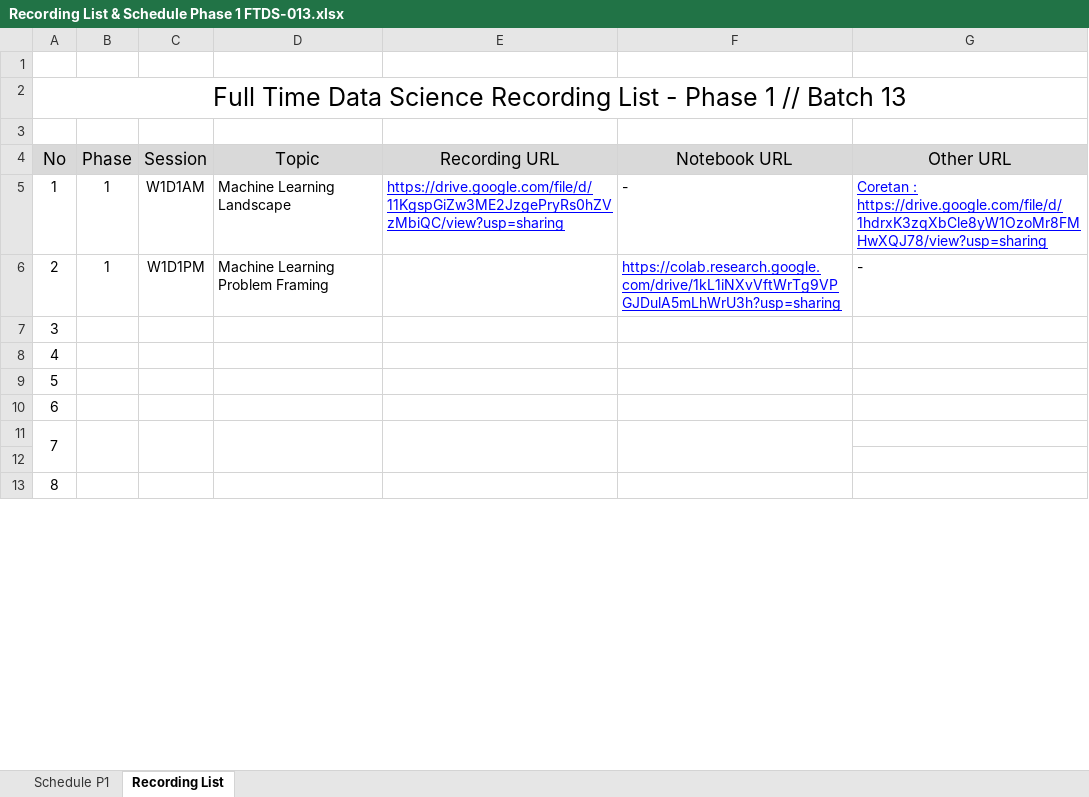
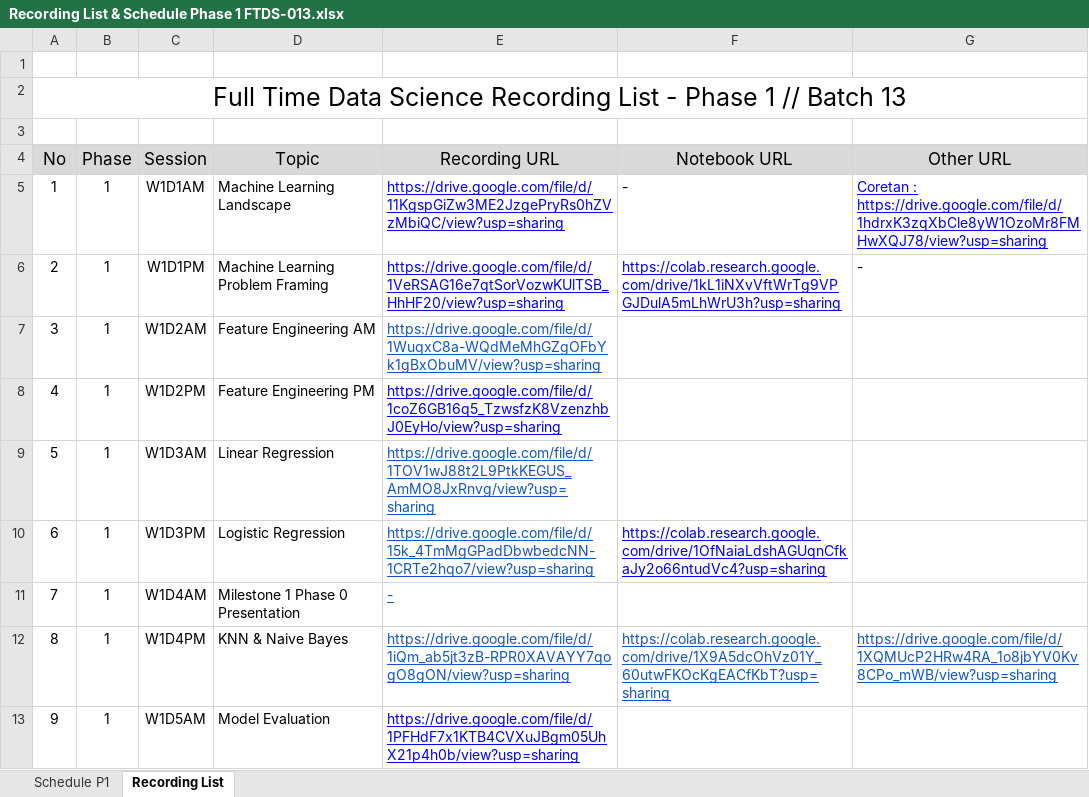
Before and after one commit to MNFakhri/Learning_Journals, an Excel workbook: fase_1/Recording List & Schedule Phase 1 FTDS-013.xlsx, sheet Recording List, drawn as a sheet; only a part is shown; values as stored, in another font and other column widths than the file's, no borders; charts and pictures not drawn; removed rows and columns are numbered as before the commit, all else as after; the diff covers the shown part only; the diff names each change by its address in the sheet, - before the commit and + after, or states it on an @@ line.

```diff
--- a/fase_1/Recording List & Schedule Phase 1 FTDS-013.xlsx (sheet Recording List)
+++ b/fase_1/Recording List & Schedule Phase 1 FTDS-013.xlsx (sheet Recording List)
-E6 (Recording URL): (empty)
+E6 (Recording URL): https://drive.google.com/file/d/1VeRSAG16e7qtSorVozwKUlTSB_HhHF20/view?usp=sharing
-B7:B11 (Phase): (empty)
+B7:B11 (Phase): 1
-C7 (Session): (empty)
+C7 (Session): W1D2AM
-D7 (Topic): (empty)
+D7 (Topic): Feature Engineering AM
-E7 (Recording URL): (empty)
+E7 (Recording URL): https://drive.google.com/file/d/1WuqxC8a-WQdMeMhGZgOFbYk1gBxObuMV/view?usp=sharing
-C8 (Session): (empty)
+C8 (Session): W1D2PM
-D8 (Topic): (empty)
+D8 (Topic): Feature Engineering PM
-E8 (Recording URL): (empty)
+E8 (Recording URL): https://drive.google.com/file/d/1coZ6GB16q5_TzwsfzK8VzenzhbJ0EyHo/view?usp=sharing
-C9 (Session): (empty)
+C9 (Session): W1D3AM
-D9 (Topic): (empty)
+D9 (Topic): Linear Regression
-E9 (Recording URL): (empty)
+E9 (Recording URL): https://drive.google.com/file/d/1TOV1wJ88t2L9PtkKEGUS_AmMO8JxRnvg/view?usp=sharing
-C10 (Session): (empty)
+C10 (Session): W1D3PM
-D10 (Topic): (empty)
+D10 (Topic): Logistic Regression
-E10 (Recording URL): (empty)
+E10 (Recording URL): https://drive.google.com/file/d/15k_4TmMgGPadDbwbedcNN-1CRTe2hqo7/view?usp=sharing
-F10 (Notebook URL): (empty)
+F10 (Notebook URL): https://colab.research.google.com/drive/1OfNaiaLdshAGUqnCfkaJy2o66ntudVc4?usp=sharing
-A11:A12 merged
-B11:B12 merged
-C11 (Session): (empty)
+C11 (Session): W1D4AM
-C11:C12 merged
-D11 (Topic): (empty)
+D11 (Topic): Milestone 1 Phase 0 Presentation
-D11:D12 merged
-E11 (Recording URL): (empty)
+E11 (Recording URL): -
-E11:E12 merged
-F11:F12 merged
-row 12: (empty)
+row 12: 8 | 1 | W1D4PM | KNN & Naive Bayes | https://drive.google.com/file/d/1iQm_ab5jt3zB-RPR0XAVAYY7qogO8gON/view?usp=sharing | https://colab.research.google.com/drive/1X9A5dcOhVz01Y_60utwFKOcKgEACfKbT?usp=sharing | https://drive.google.com/file/d/1XQMUcP2HRw4RA_1o8jbYV0Kv8CPo_mWB/view?usp=sharing
@@ column A (No) renumbered between rows 13 and 30 @@
-B13 (Phase): (empty)
+B13 (Phase): 1
-C13 (Session): (empty)
+C13 (Session): W1D5AM
-D13 (Topic): (empty)
+D13 (Topic): Model Evaluation
-E13 (Recording URL): (empty)
+E13 (Recording URL): https://drive.google.com/file/d/1PFHdF7x1KTB4CVXuJBgm05UhX21p4h0b/view?usp=sharing
```
Also changed, not shown: 2 removed rows, 75 edited cells and merged cells elsewhere in this sheet, 10 other files.
